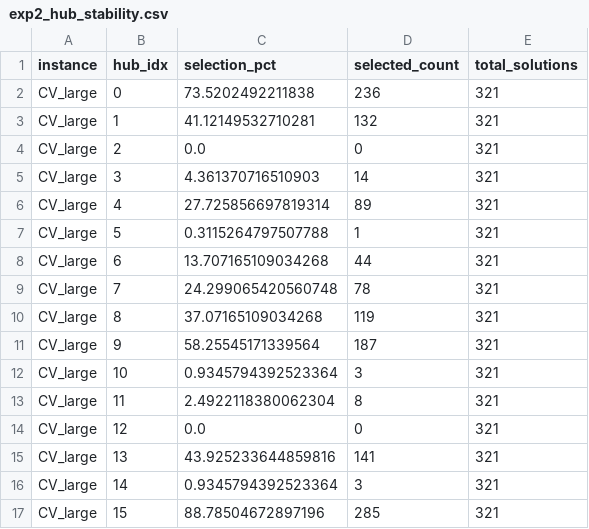
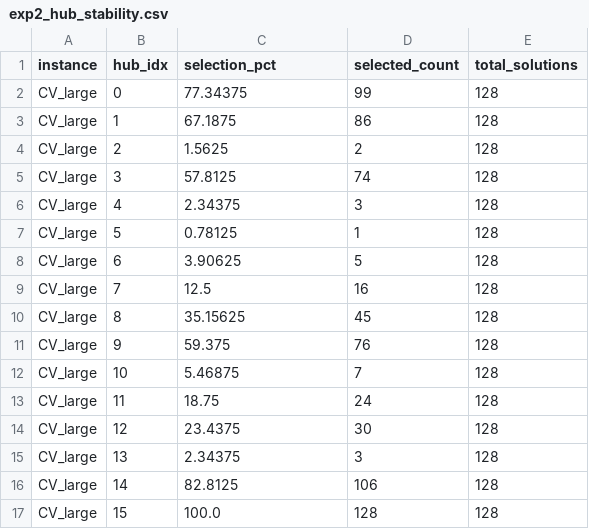
Before and after one commit to letangphuquy/cita26-drnd-flood-relief-central-vn, a CSV file: results/exp2/exp2_hub_stability.csv, drawn as a sheet; only a part is shown; the diff covers the shown part only.

Commit message:
re-run results

```diff
--- a/results/exp2/exp2_hub_stability.csv
+++ b/results/exp2/exp2_hub_stability.csv
@@ -1,17 +1,17 @@
 instance,hub_idx,selection_pct,selected_count,total_solutions
-CV_large,0,73.5202492211838,236,321
-CV_large,1,41.12149532710281,132,321
-CV_large,2,0.0,0,321
-CV_large,3,4.361370716510903,14,321
-CV_large,4,27.725856697819314,89,321
-CV_large,5,0.3115264797507788,1,321
-CV_large,6,13.707165109034268,44,321
-CV_large,7,24.299065420560748,78,321
-CV_large,8,37.07165109034268,119,321
-CV_large,9,58.25545171339564,187,321
-CV_large,10,0.9345794392523364,3,321
-CV_large,11,2.4922118380062304,8,321
-CV_large,12,0.0,0,321
-CV_large,13,43.925233644859816,141,321
-CV_large,14,0.9345794392523364,3,321
-CV_large,15,88.78504672897196,285,321
+CV_large,0,77.34375,99,128
+CV_large,1,67.1875,86,128
+CV_large,2,1.5625,2,128
+CV_large,3,57.8125,74,128
+CV_large,4,2.34375,3,128
+CV_large,5,0.78125,1,128
+CV_large,6,3.90625,5,128
+CV_large,7,12.5,16,128
+CV_large,8,35.15625,45,128
+CV_large,9,59.375,76,128
+CV_large,10,5.46875,7,128
+CV_large,11,18.75,24,128
+CV_large,12,23.4375,30,128
+CV_large,13,2.34375,3,128
+CV_large,14,82.8125,106,128
+CV_large,15,100.0,128,128
```
Also changed, not shown: 12 edited cells elsewhere in this file, results/exp1/cv_small_metrics.csv, results/exp2/exp2_metrics.csv, 47 other files.
